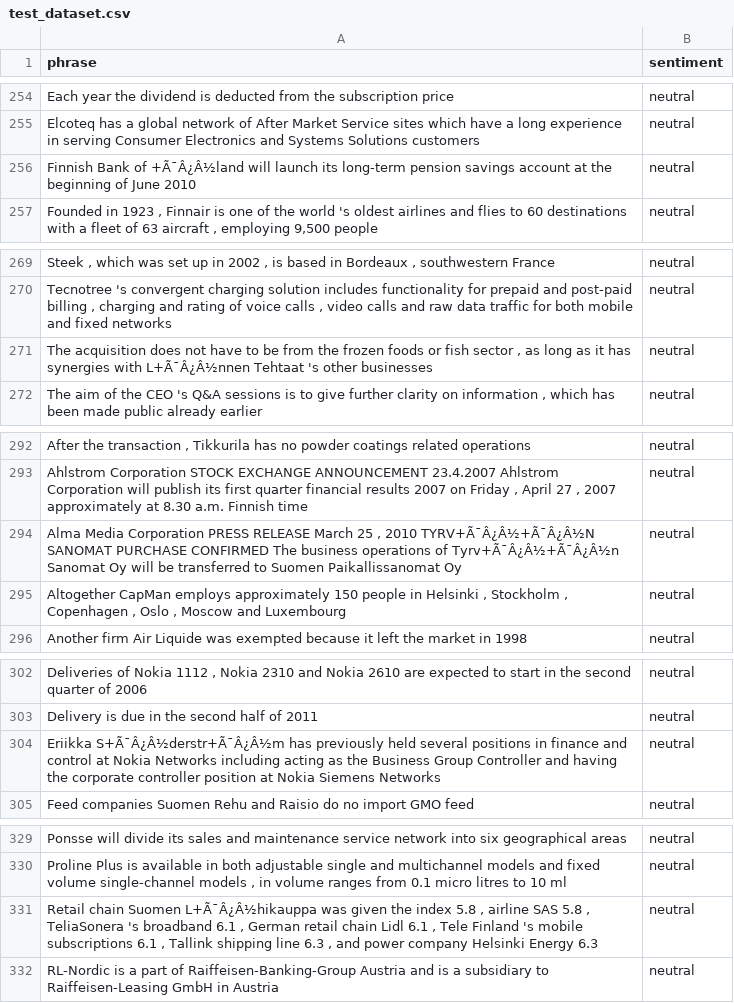
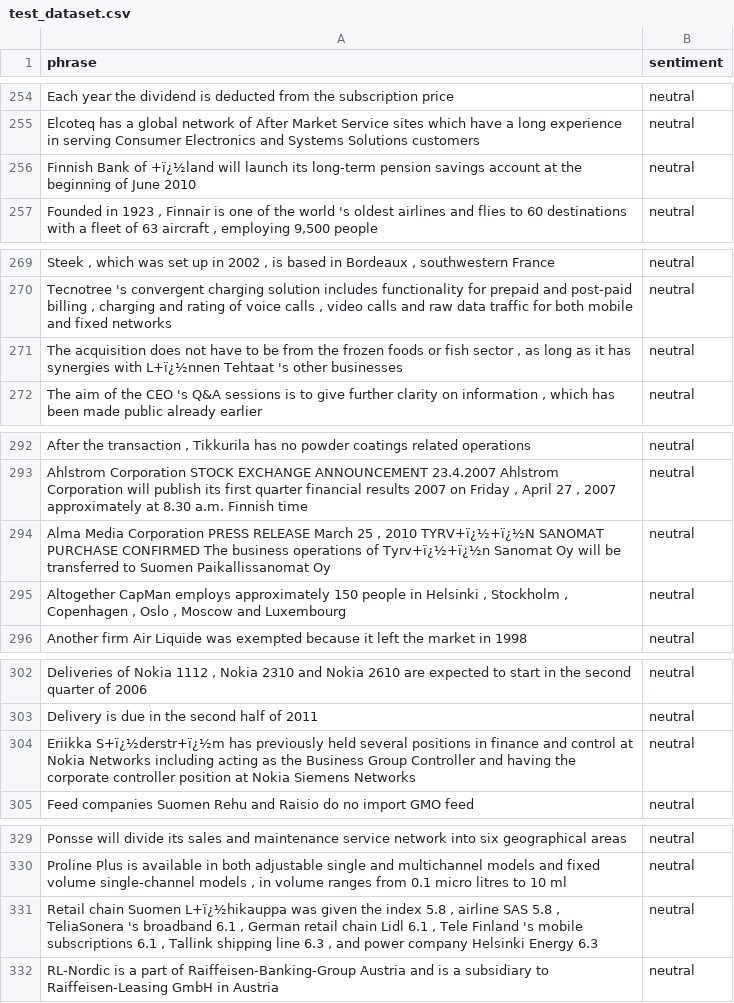
Before and after one commit to classroom-fundamentos-de-analitica/lab-05-ingestion-de-datos-texto-aluribes, a CSV file: test_dataset.csv, drawn as a sheet; only a part is shown, gaps mark what is left out; the diff covers the shown part only; the diff names each change by its address in the sheet, - before the commit and + after, or states it on an @@ line.

```diff
--- a/test_dataset.csv
+++ b/test_dataset.csv
-A256 (phrase): …Bank of +Ã¯Â¿Â½land will launch…
+A256 (phrase): …Bank of +ï¿½land will launch…
-A271 (phrase): …synergies with L+Ã¯Â¿Â½nnen Tehtaat 's…
+A271 (phrase): …synergies with L+ï¿½nnen Tehtaat 's…
-A294 (phrase): …, 2010 TYRV+Ã¯Â¿Â½+Ã¯Â¿Â½N SANOMAT PURCHASE CONFIRMED The business operations of Tyrv+Ã¯Â¿Â½+Ã¯Â¿Â½n Sanomat Oy…
+A294 (phrase): …, 2010 TYRV+ï¿½+ï¿½N SANOMAT PURCHASE CONFIRMED The business operations of Tyrv+ï¿½+ï¿½n Sanomat Oy…
-A304 (phrase): Eriikka S+Ã¯Â¿Â½derstr+Ã¯Â¿Â½m has previously…
+A304 (phrase): Eriikka S+ï¿½derstr+ï¿½m has previously…
-A331 (phrase): …chain Suomen L+Ã¯Â¿Â½hikauppa was given…
+A331 (phrase): …chain Suomen L+ï¿½hikauppa was given…
```
Also changed, not shown: 7 edited cells elsewhere in this file, train_dataset.csv, 1 other file.
